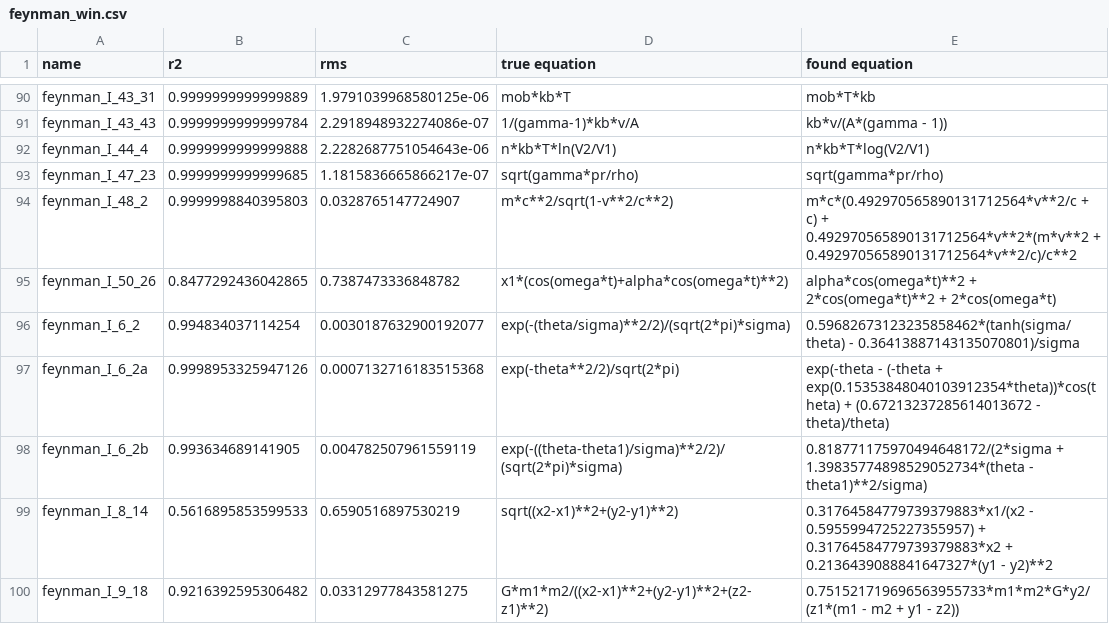
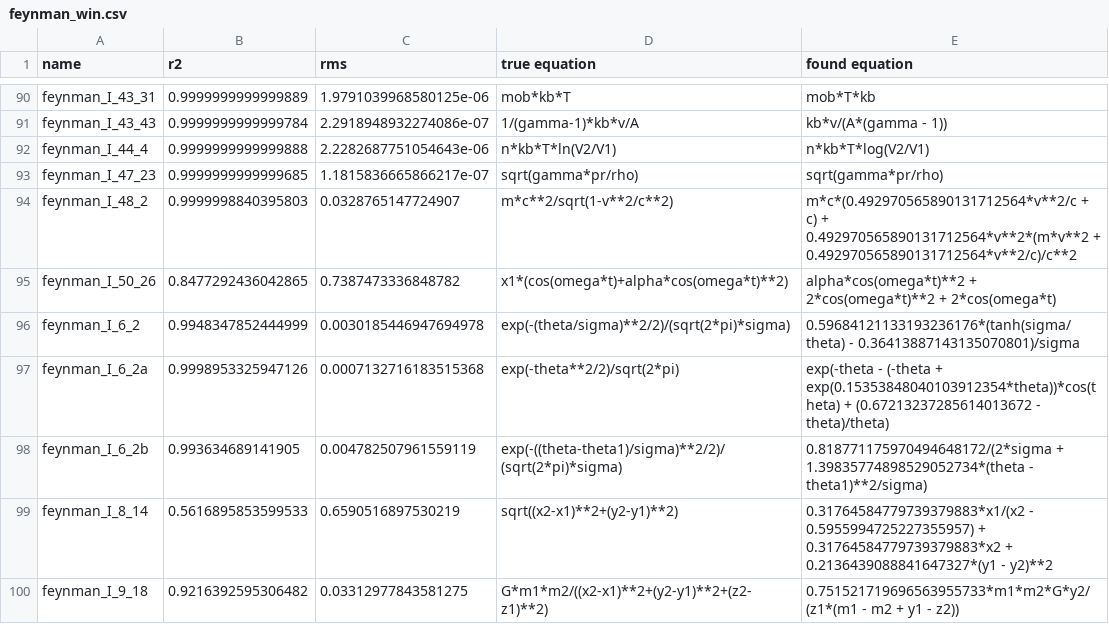
Before and after one commit to janoPig/HROCH, a CSV file: ci-test/results/feynman_win.csv, drawn as a sheet; only a part is shown, gaps mark what is left out.

Commit message:
Commit from GitHub Actions (Feynman - windows)

```diff
--- a/ci-test/results/feynman_win.csv
+++ b/ci-test/results/feynman_win.csv
@@ -95,3 +95,3 @@ feynman_I_48_2,0.9999998840395803,0.0328765147724907, m*c**2/sqrt(1-v**2/c**2),m
 feynman_I_50_26,0.8477292436042865,0.7387473336848782, x1*(cos(omega*t)+alpha*cos(omega*t)**2),alpha*cos(omega*t)**2 + 2*cos(omega*t)**2 + 2*cos(omega*t)
-feynman_I_6_2,0.994834037114254,0.0030187632900192077, exp(-(theta/sigma)**2/2)/(sqrt(2*pi)*sigma),0.59682673123235858462*(tanh(sigma/theta) - 0.36413887143135070801)/sigma
+feynman_I_6_2,0.9948347852444999,0.0030185446947694978, exp(-(theta/sigma)**2/2)/(sqrt(2*pi)*sigma),0.59684121133193236176*(tanh(sigma/theta) - 0.36413887143135070801)/sigma
 feynman_I_6_2a,0.9998953325947126,0.0007132716183515368, exp(-theta**2/2)/sqrt(2*pi),exp(-theta - (-theta + exp(0.15353848040103912354*theta))*cos(theta) + (0.67213237285614013672 - theta)/theta)
```
